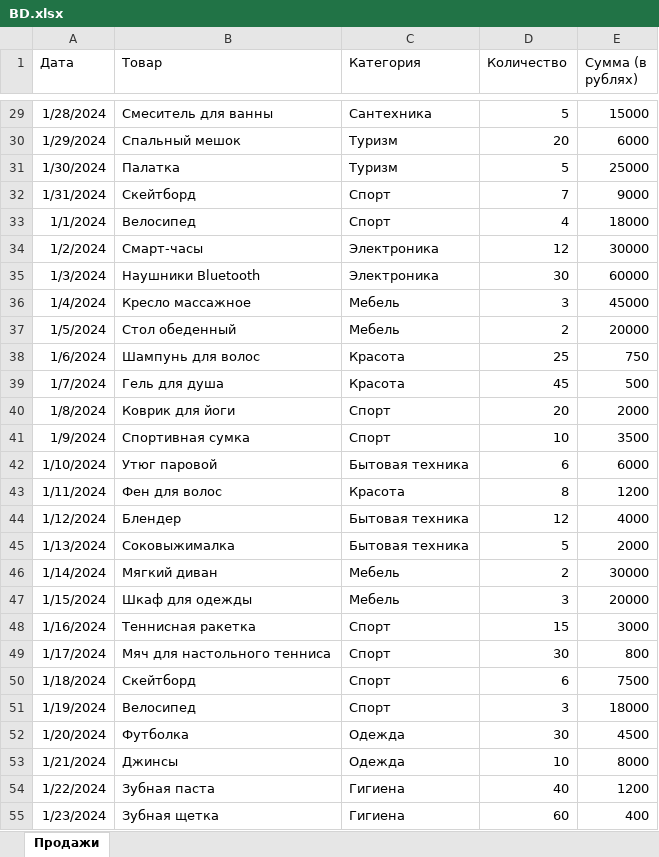
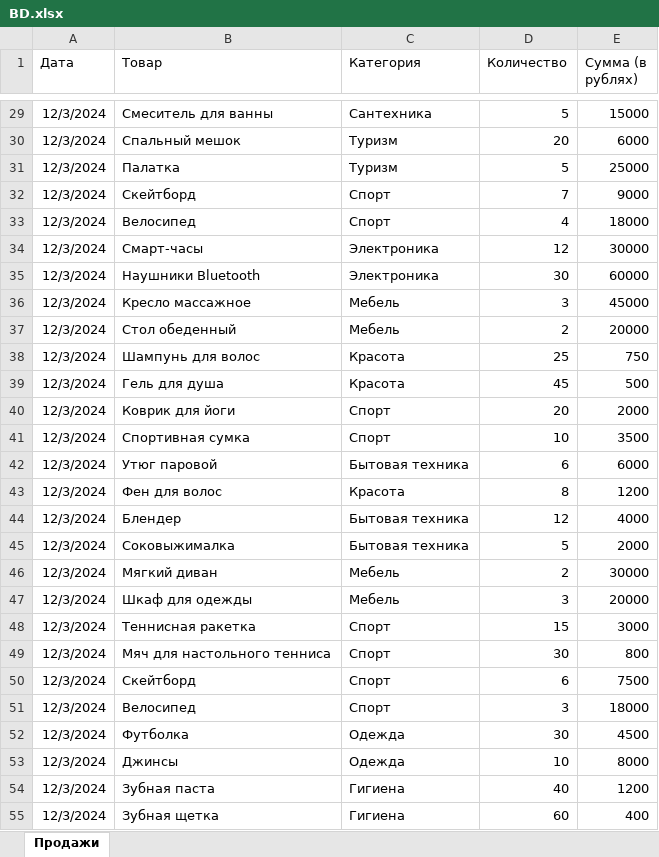
Before and after one commit to klimater/tg_dash, an Excel workbook: data_base/BD.xlsx, sheet Продажи, drawn as a sheet; only a part is shown, gaps mark what is left out; values as stored, in another font and other column widths than the file's, no borders; the diff covers the shown part only; the diff names each change by its address in the sheet, - before the commit and + after, or states it on an @@ line.

```diff
--- a/data_base/BD.xlsx (sheet Продажи)
+++ b/data_base/BD.xlsx (sheet Продажи)
-A29 (Дата): 1/28/2024
+A29 (Дата): 12/3/2024
-A30 (Дата): 1/29/2024
+A30 (Дата): 12/3/2024
-A31 (Дата): 1/30/2024
+A31 (Дата): 12/3/2024
-A32 (Дата): 1/31/2024
+A32 (Дата): 12/3/2024
-A33 (Дата): 1/1/2024
+A33 (Дата): 12/3/2024
-A34 (Дата): 1/2/2024
+A34 (Дата): 12/3/2024
-A35 (Дата): 1/3/2024
+A35 (Дата): 12/3/2024
-A36 (Дата): 1/4/2024
+A36 (Дата): 12/3/2024
-A37 (Дата): 1/5/2024
+A37 (Дата): 12/3/2024
-A38 (Дата): 1/6/2024
+A38 (Дата): 12/3/2024
-A39 (Дата): 1/7/2024
+A39 (Дата): 12/3/2024
-A40 (Дата): 1/8/2024
+A40 (Дата): 12/3/2024
-A41 (Дата): 1/9/2024
+A41 (Дата): 12/3/2024
-A42 (Дата): 1/10/2024
+A42 (Дата): 12/3/2024
-A43 (Дата): 1/11/2024
+A43 (Дата): 12/3/2024
-A44 (Дата): 1/12/2024
+A44 (Дата): 12/3/2024
-A45 (Дата): 1/13/2024
+A45 (Дата): 12/3/2024
-A46 (Дата): 1/14/2024
+A46 (Дата): 12/3/2024
-A47 (Дата): 1/15/2024
+A47 (Дата): 12/3/2024
-A48 (Дата): 1/16/2024
+A48 (Дата): 12/3/2024
-A49 (Дата): 1/17/2024
+A49 (Дата): 12/3/2024
-A50 (Дата): 1/18/2024
+A50 (Дата): 12/3/2024
-A51 (Дата): 1/19/2024
+A51 (Дата): 12/3/2024
-A52 (Дата): 1/20/2024
+A52 (Дата): 12/3/2024
-A53 (Дата): 1/21/2024
+A53 (Дата): 12/3/2024
-A54 (Дата): 1/22/2024
+A54 (Дата): 12/3/2024
-A55 (Дата): 1/23/2024
+A55 (Дата): 12/3/2024
```
Also changed, not shown: 90 edited cells elsewhere in this sheet, 1 other file.
